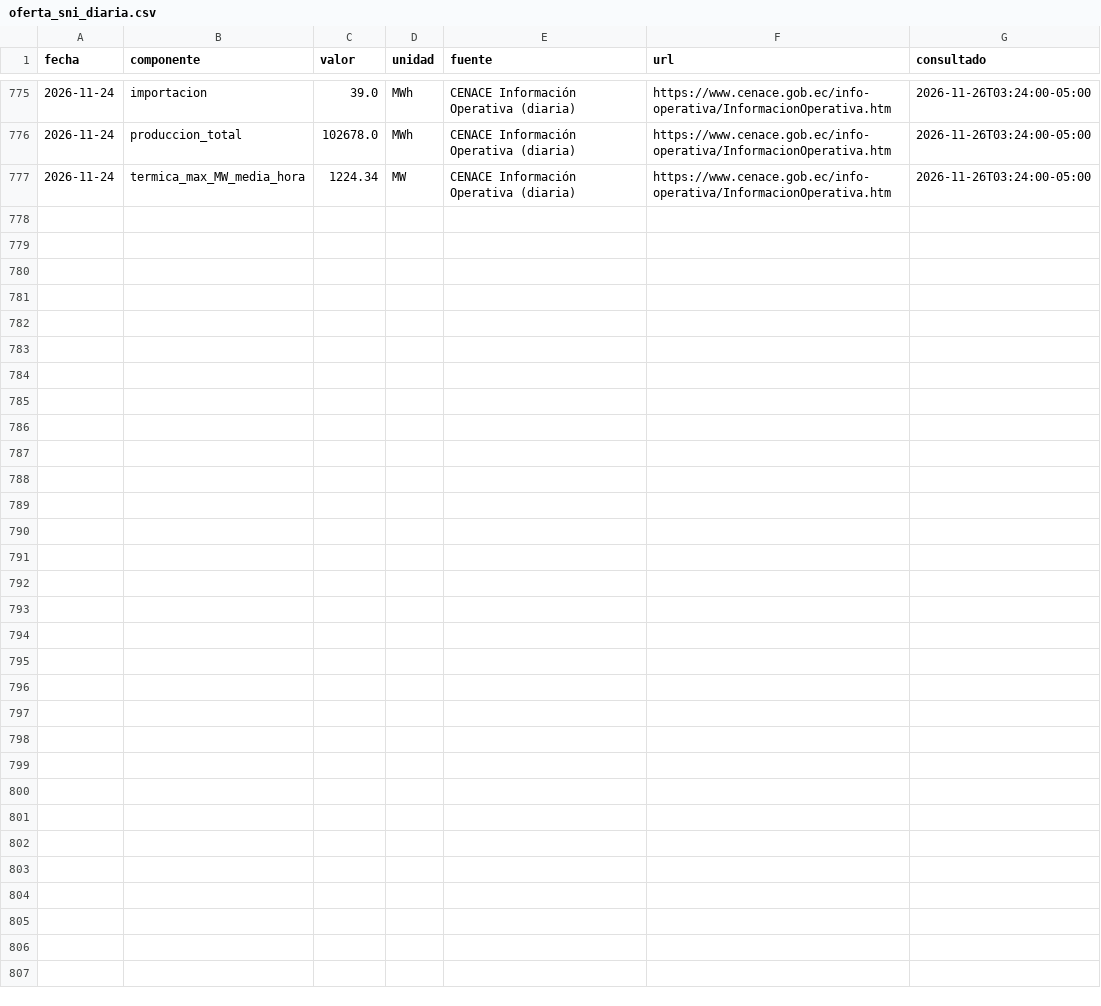
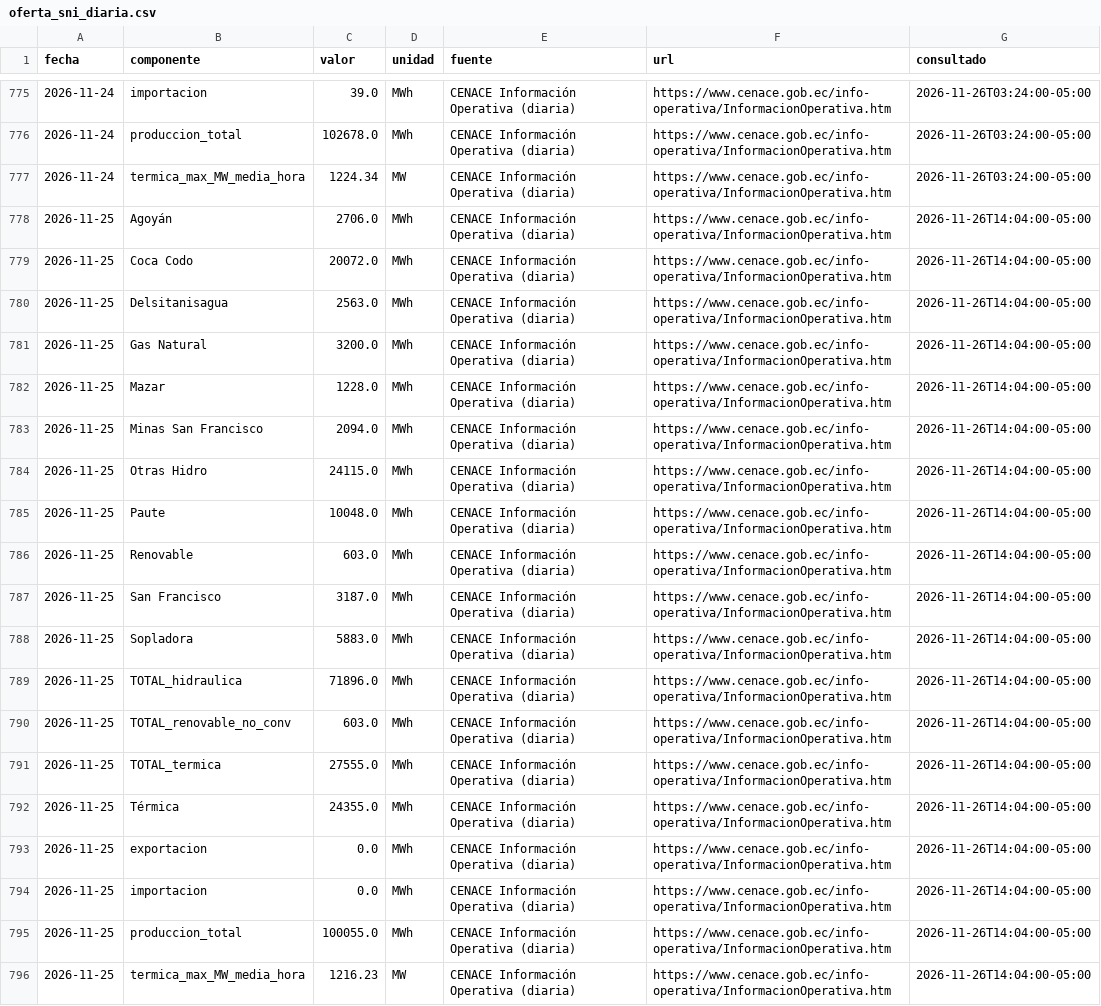
Before and after one commit to screspo111-sys/Energ-a_SC, a CSV file: dashboard/oferta_sni_diaria.csv, drawn as a sheet; only a part is shown, gaps mark what is left out.

```diff
--- a/dashboard/oferta_sni_diaria.csv
+++ b/dashboard/oferta_sni_diaria.csv
@@ -777 +777,20 @@ fecha,componente,valor,unidad,fuente,url,consultado
 2026-11-24,termica_max_MW_media_hora,1224.34,MW,CENACE Información Operativa (diaria),https://www.cenace.gob.ec/info-operativa/InformacionOperativa.htm,2026-11-26T03:24:00-05:00
+2026-11-25,Agoyán,2706.0,MWh,CENACE Información Operativa (diaria),https://www.cenace.gob.ec/info-operativa/InformacionOperativa.htm,2026-11-26T14:04:00-05:00
+2026-11-25,Coca Codo,20072.0,MWh,CENACE Información Operativa (diaria),https://www.cenace.gob.ec/info-operativa/InformacionOperativa.htm,2026-11-26T14:04:00-05:00
+2026-11-25,Delsitanisagua,2563.0,MWh,CENACE Información Operativa (diaria),https://www.cenace.gob.ec/info-operativa/InformacionOperativa.htm,2026-11-26T14:04:00-05:00
+2026-11-25,Gas Natural,3200.0,MWh,CENACE Información Operativa (diaria),https://www.cenace.gob.ec/info-operativa/InformacionOperativa.htm,2026-11-26T14:04:00-05:00
+2026-11-25,Mazar,1228.0,MWh,CENACE Información Operativa (diaria),https://www.cenace.gob.ec/info-operativa/InformacionOperativa.htm,2026-11-26T14:04:00-05:00
+2026-11-25,Minas San Francisco,2094.0,MWh,CENACE Información Operativa (diaria),https://www.cenace.gob.ec/info-operativa/InformacionOperativa.htm,2026-11-26T14:04:00-05:00
+2026-11-25,Otras Hidro,24115.0,MWh,CENACE Información Operativa (diaria),https://www.cenace.gob.ec/info-operativa/InformacionOperativa.htm,2026-11-26T14:04:00-05:00
+2026-11-25,Paute,10048.0,MWh,CENACE Información Operativa (diaria),https://www.cenace.gob.ec/info-operativa/InformacionOperativa.htm,2026-11-26T14:04:00-05:00
+2026-11-25,Renovable,603.0,MWh,CENACE Información Operativa (diaria),https://www.cenace.gob.ec/info-operativa/InformacionOperativa.htm,2026-11-26T14:04:00-05:00
+2026-11-25,San Francisco,3187.0,MWh,CENACE Información Operativa (diaria),https://www.cenace.gob.ec/info-operativa/InformacionOperativa.htm,2026-11-26T14:04:00-05:00
+2026-11-25,Sopladora,5883.0,MWh,CENACE Información Operativa (diaria),https://www.cenace.gob.ec/info-operativa/InformacionOperativa.htm,2026-11-26T14:04:00-05:00
+2026-11-25,TOTAL_hidraulica,71896.0,MWh,CENACE Información Operativa (diaria),https://www.cenace.gob.ec/info-operativa/InformacionOperativa.htm,2026-11-26T14:04:00-05:00
+2026-11-25,TOTAL_renovable_no_conv,603.0,MWh,CENACE Información Operativa (diaria),https://www.cenace.gob.ec/info-operativa/InformacionOperativa.htm,2026-11-26T14:04:00-05:00
+2026-11-25,TOTAL_termica,27555.0,MWh,CENACE Información Operativa (diaria),https://www.cenace.gob.ec/info-operativa/InformacionOperativa.htm,2026-11-26T14:04:00-05:00
+2026-11-25,Térmica,24355.0,MWh,CENACE Información Operativa (diaria),https://www.cenace.gob.ec/info-operativa/InformacionOperativa.htm,2026-11-26T14:04:00-05:00
+2026-11-25,exportacion,0.0,MWh,CENACE Información Operativa (diaria),https://www.cenace.gob.ec/info-operativa/InformacionOperativa.htm,2026-11-26T14:04:00-05:00
+2026-11-25,importacion,0.0,MWh,CENACE Información Operativa (diaria),https://www.cenace.gob.ec/info-operativa/InformacionOperativa.htm,2026-11-26T14:04:00-05:00
+2026-11-25,produccion_total,100055.0,MWh,CENACE Información Operativa (diaria),https://www.cenace.gob.ec/info-operativa/InformacionOperativa.htm,2026-11-26T14:04:00-05:00
+2026-11-25,termica_max_MW_media_hora,1216.23,MW,CENACE Información Operativa (diaria),https://www.cenace.gob.ec/info-operativa/InformacionOperativa.htm,2026-11-26T14:04:00-05:00
```
Also changed, not shown: dashboard/demanda_sni.csv, dashboard/estado_nacional_diario.csv, 14 other files.
